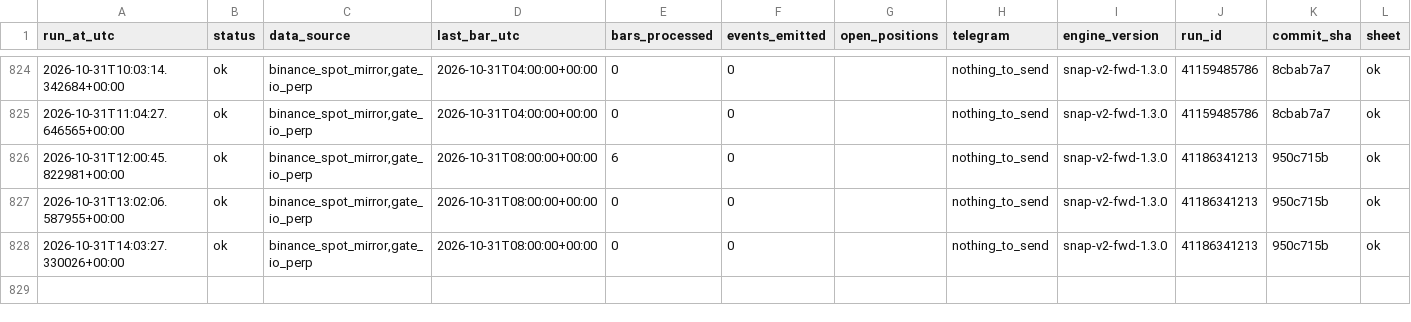
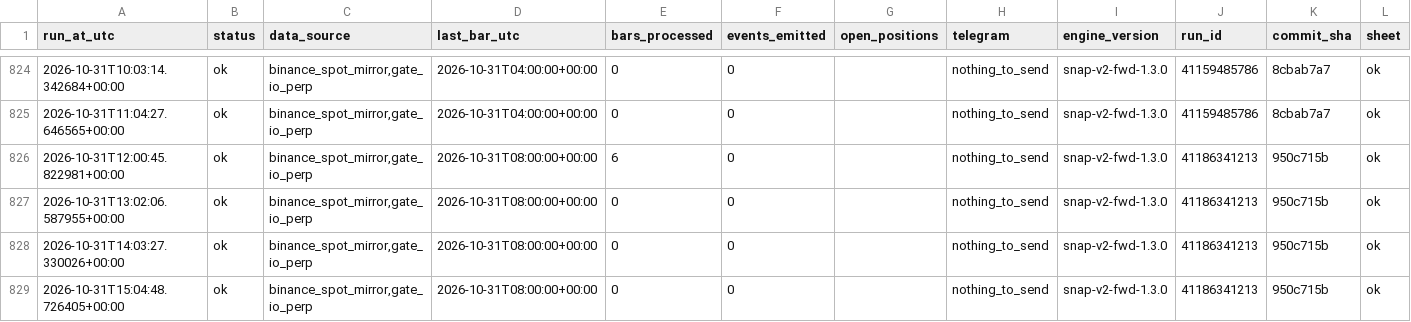
Before and after one commit to daijobudesu69/Crypto-Sequence-Snap, a CSV file: state/runs.csv, drawn as a sheet; only a part is shown, gaps mark what is left out; rows hold the shown columns only; the diff names each change by its address in the sheet, - before the commit and + after, or states it on an @@ line.

```diff
--- a/state/runs.csv
+++ b/state/runs.csv
+row 829: 2026-10-31T15:04:48.726405+00:00 | ok | binance_spot_mirror,gate_io_perp | 2026-10-31T08:00:00+00:00 | 0 | 0 |  | nothing_to_send | snap-v2-fwd-1.3.0 | 41186341213 | 950c715b | ok
```
